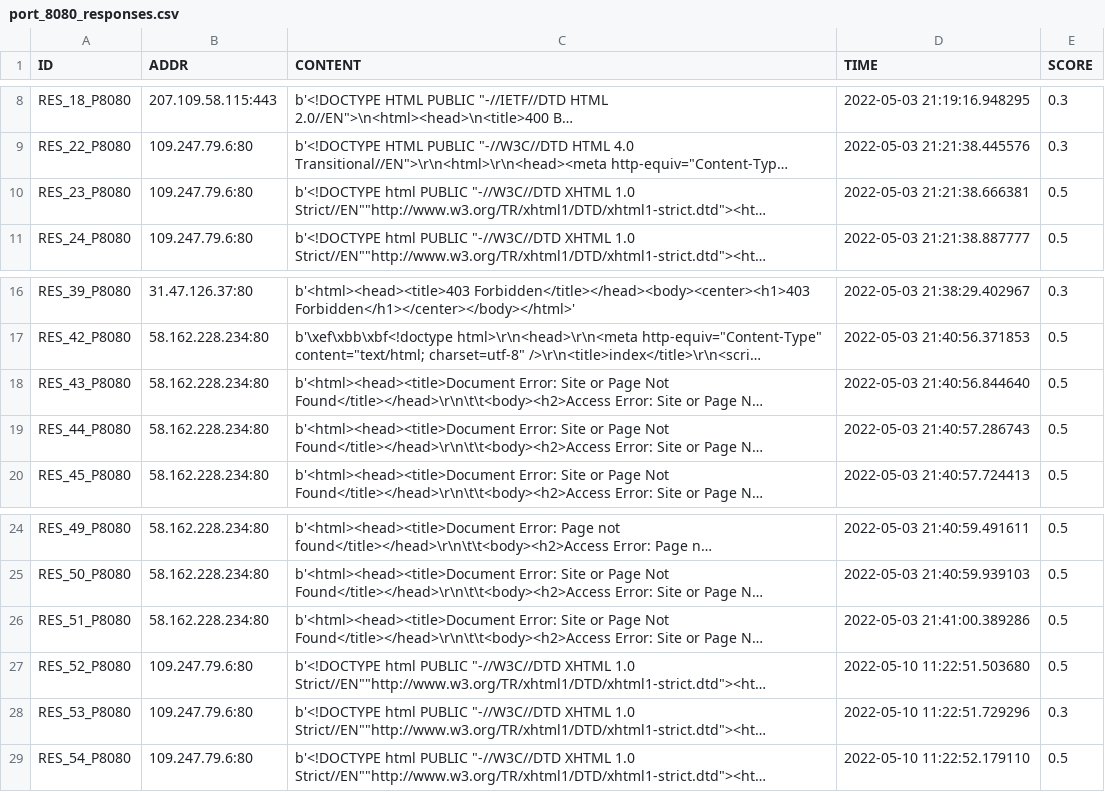
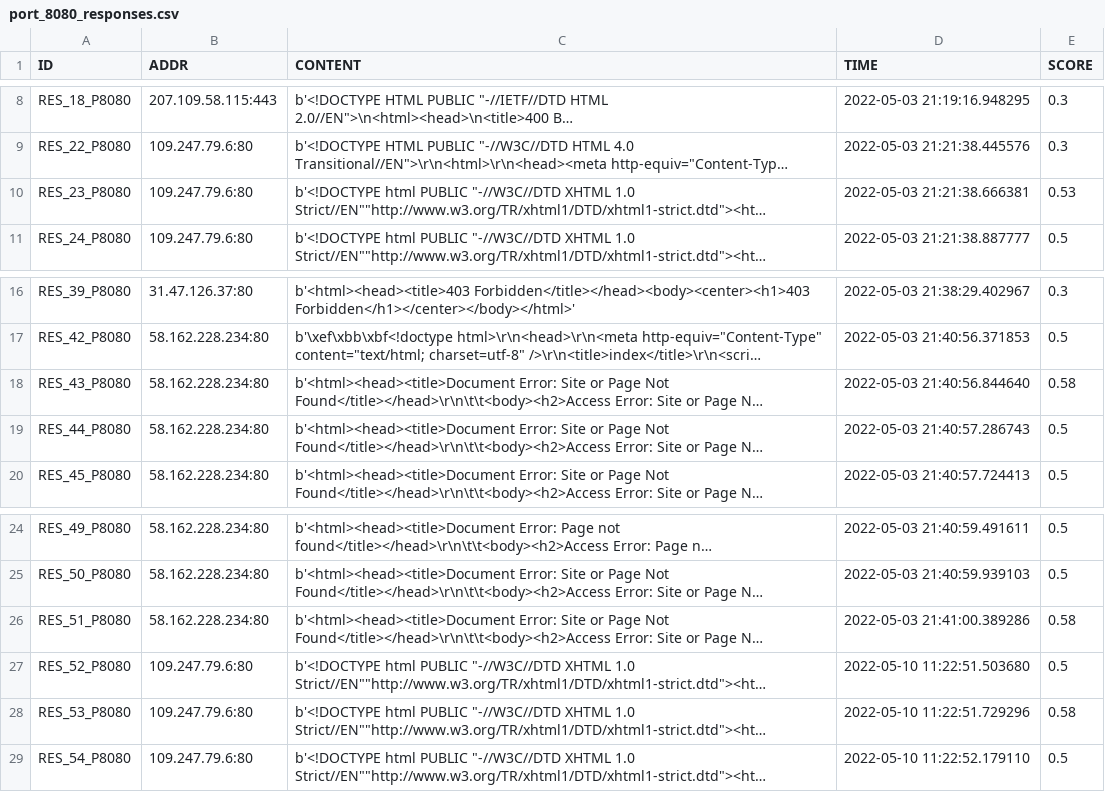
Before and after one commit to 9carlo6/CandyPot, a CSV file: responses/port_8080_responses.csv, drawn as a sheet; only a part is shown, gaps mark what is left out; long unchanged cells end in …; the diff names each change by its address in the sheet, - before the commit and + after, or states it on an @@ line.

```diff
--- a/responses/port_8080_responses.csv
+++ b/responses/port_8080_responses.csv
-E10 (SCORE): 0.5
+E10 (SCORE): 0.53
-E18 (SCORE): 0.5
+E18 (SCORE): 0.58
-E26 (SCORE): 0.5
+E26 (SCORE): 0.58
-E28 (SCORE): 0.3
+E28 (SCORE): 0.58
```
Also changed, not shown: responses/port_443_responses.csv, responses/port_7547_responses.csv, 13 other files.
